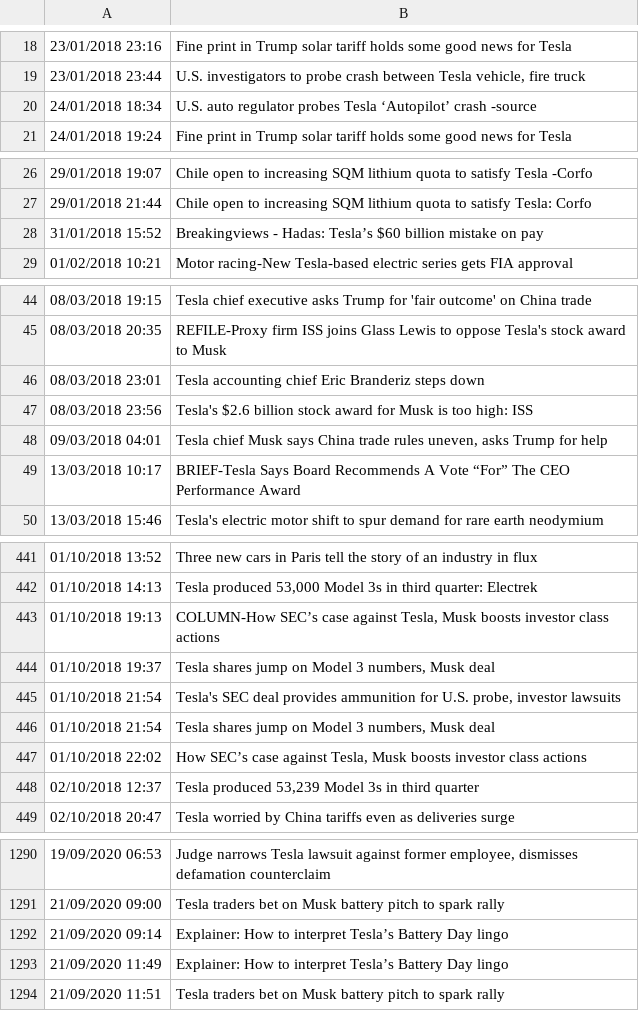
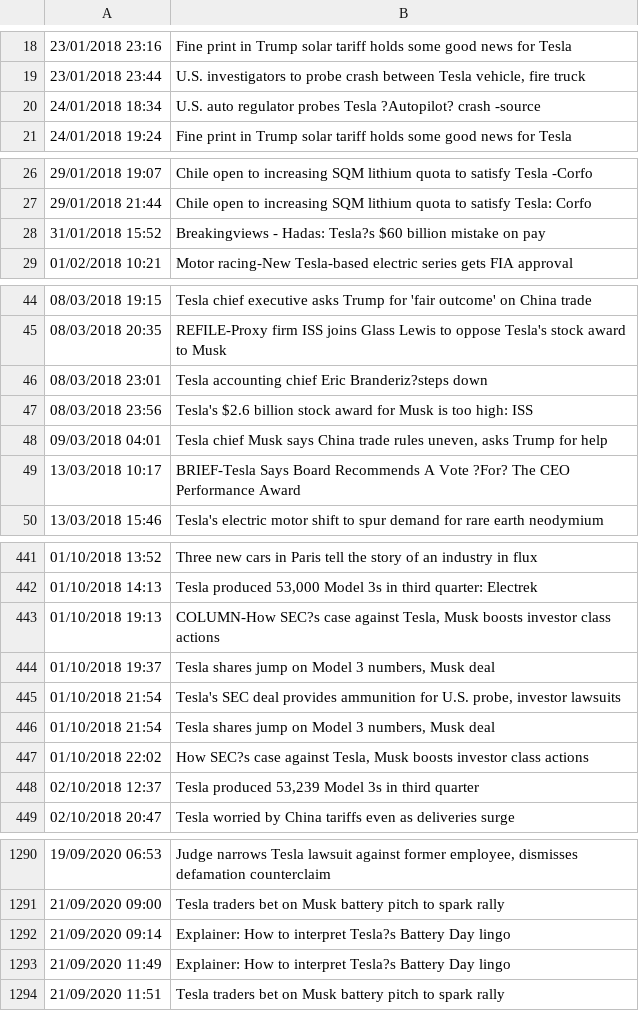
Before and after one commit to SoenkeSobott/stockalizer, a CSV file: data/files/TSLA/tsla_news.csv, drawn as a sheet; only a part is shown, gaps mark what is left out; the diff covers the shown part only; the diff names each change by its address in the sheet, - before the commit and + after, or states it on an @@ line.

```diff
--- a/data/files/TSLA/tsla_news.csv
+++ b/data/files/TSLA/tsla_news.csv
-B20: …probes Tesla ‘Autopilot’ crash -source
+B20: …probes Tesla ?Autopilot? crash -source
-B28: …- Hadas: Tesla’s $60 billion…
+B28: …- Hadas: Tesla?s $60 billion…
-B46: …chief Eric Branderiz steps down
+B46: …chief Eric Branderiz?steps down
-B49: …A Vote “For” The CEO…
+B49: …A Vote ?For? The CEO…
-B443: COLUMN-How SEC’s case against…
+B443: COLUMN-How SEC?s case against…
-B447: How SEC’s case against…
+B447: How SEC?s case against…
-B1292:B1293: …to interpret Tesla’s Battery Day…
+B1292:B1293: …to interpret Tesla?s Battery Day…
```
Also changed, not shown: 9 edited cells elsewhere in this file, data/files/ORCL/orcl_news.csv, 4 other files.
